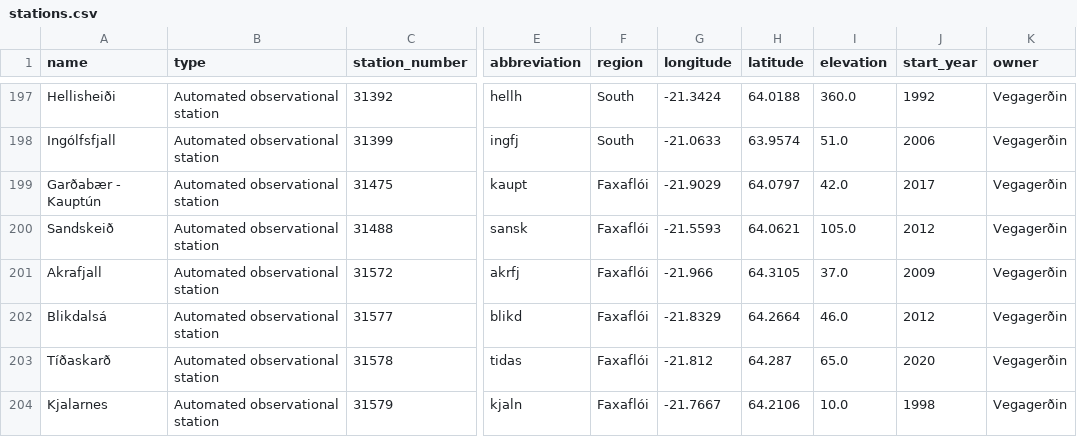
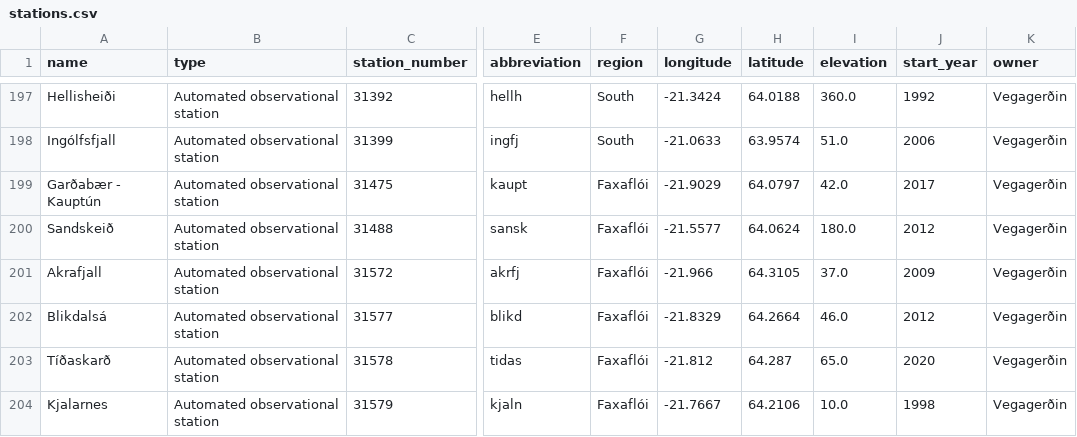
Before and after one commit to flother/weather_stations_iceland, a CSV file: stations.csv, drawn as a sheet; only a part is shown, gaps mark what is left out; the diff names each change by its address in the sheet, - before the commit and + after, or states it on an @@ line.

Commit message:
Update weather stations data
1 station changed

  station_number: 31488
    longitude: "-21.5593" => "-21.5577"
    latitude: "64.0621" => "64.0624"
    elevation: "105.0" => "180.0"

```diff
--- a/stations.csv
+++ b/stations.csv
-G200 (longitude): -21.5593
+G200 (longitude): -21.5577
-H200 (latitude): 64.0621
+H200 (latitude): 64.0624
-I200 (elevation): 105.0
+I200 (elevation): 180.0
```
Also changed, not shown: 1 other file.
